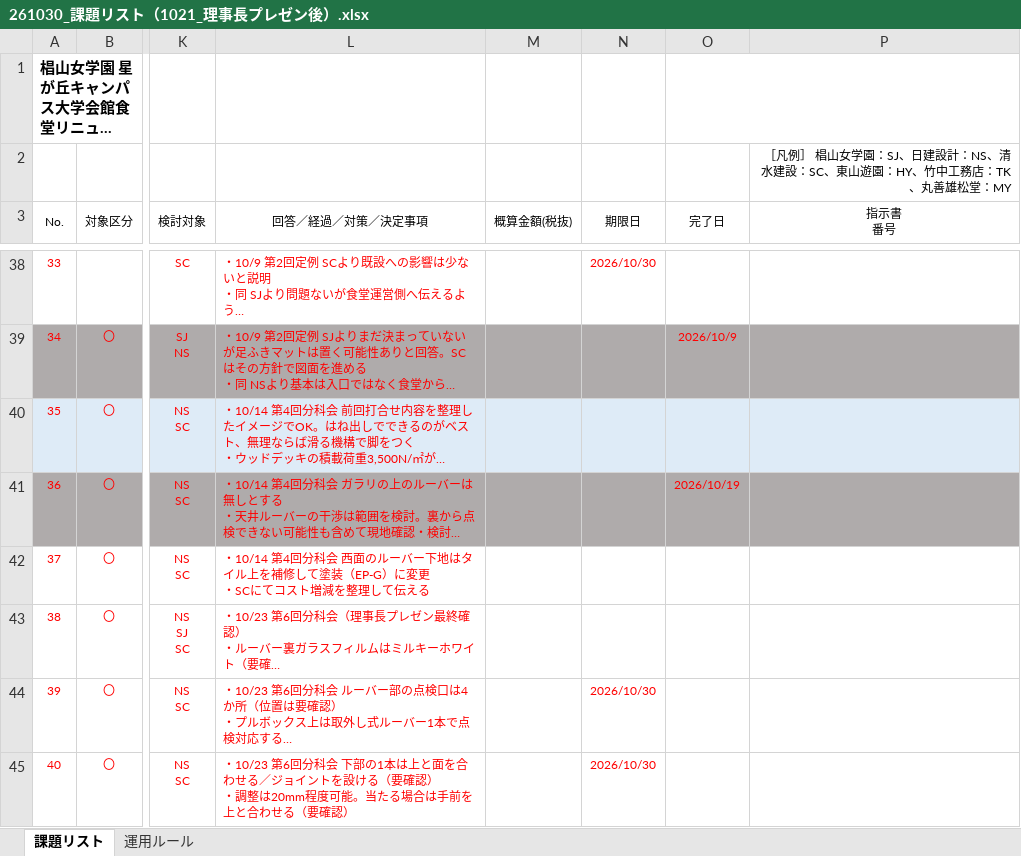
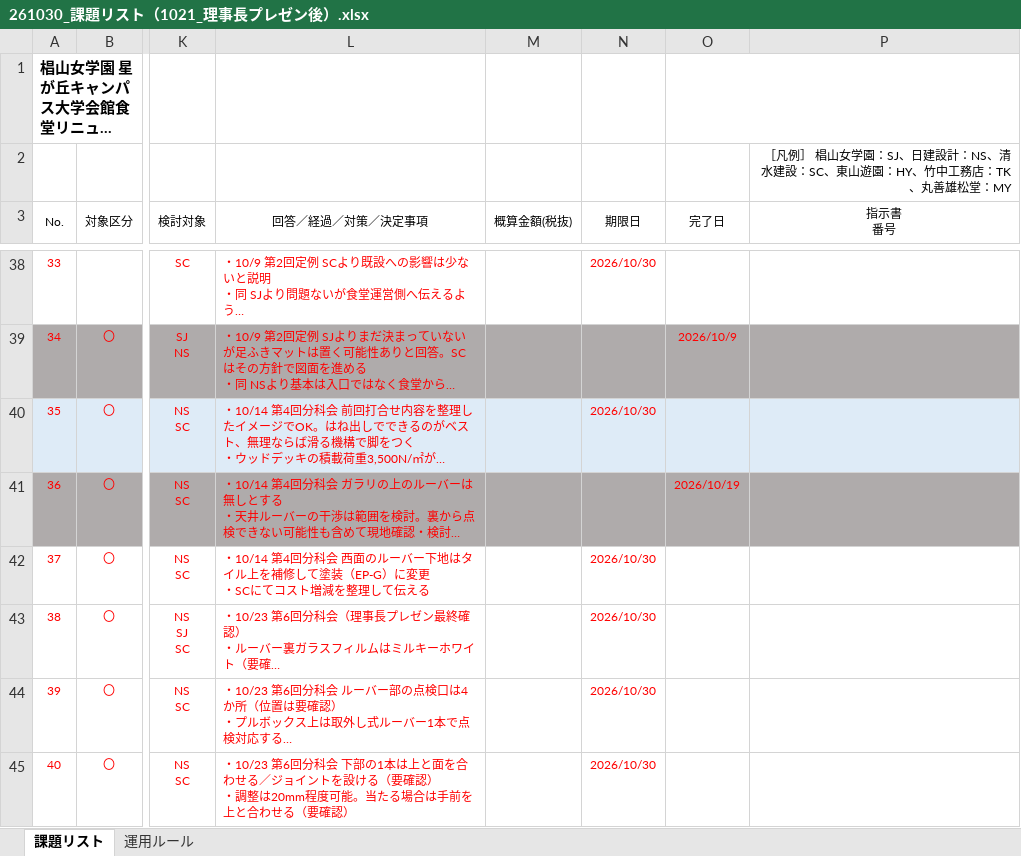
Before and after one commit to tutomukoyama1026-cpu/test-repo, an Excel workbook: 椙山改修/261030_課題リスト（1021_理事長プレゼン後）.xlsx, sheet 課題リスト, drawn as a sheet; only a part is shown, gaps mark what is left out; long unchanged cells end in …; values as stored, in another font and other column widths than the file's, no borders; the diff names each change by its address in the sheet, - before the commit and + after, or states it on an @@ line.

```diff
--- a/椙山改修/261030_課題リスト（1021_理事長プレゼン後）.xlsx (sheet 課題リスト)
+++ b/椙山改修/261030_課題リスト（1021_理事長プレゼン後）.xlsx (sheet 課題リスト)
-N40 (期限日): (empty)
+N40 (期限日): 2026/10/30
-N42:N43 (期限日): (empty)
+N42:N43 (期限日): 2026/10/30
```
